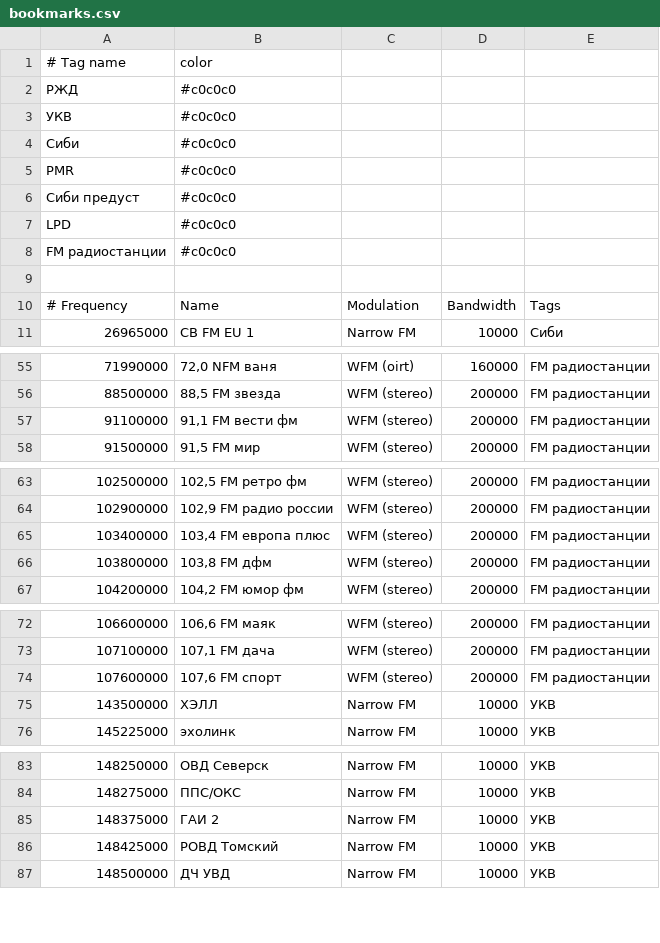
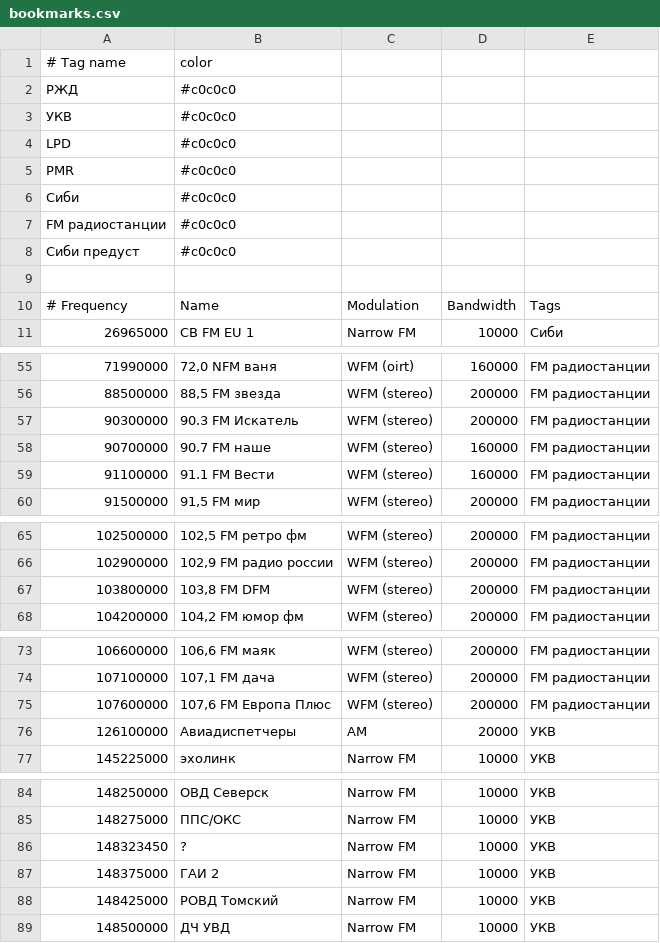
Before and after one commit to 21h/radio-configs, a CSV file: gqrx/bookmarks.csv, drawn as a sheet; only a part is shown, gaps mark what is left out; the diff covers the shown part only.

```diff
--- a/gqrx/bookmarks.csv
+++ b/gqrx/bookmarks.csv
@@ -3,7 +3,7 @@
 УКВ                 ; #c0c0c0
+LPD                 ; #c0c0c0
+PMR                 ; #c0c0c0
 Сиби                ; #c0c0c0
-PMR                 ; #c0c0c0
+FM радиостанции     ; #c0c0c0
 Сиби предуст        ; #c0c0c0
-LPD                 ; #c0c0c0
-FM радиостанции     ; #c0c0c0
 
@@ -56,3 +56,5 @@ FM радиостанции     ; #c0c0c0
     88500000; 88,5 FM звезда           ; WFM (stereo)        ;     200000; FM радиостанции
-    91100000; 91,1 FM вести фм         ; WFM (stereo)        ;     200000; FM радиостанции
+    90300000; 90.3 FM Искатель         ; WFM (stereo)        ;     200000; FM радиостанции
+    90700000; 90.7 FM наше             ; WFM (stereo)        ;     160000; FM радиостанции
+    91100000; 91.1 FM Вести            ; WFM (stereo)        ;     160000; FM радиостанции
     91500000; 91,5 FM мир              ; WFM (stereo)        ;     200000; FM радиостанции
@@ -64,4 +66,3 @@ FM радиостанции     ; #c0c0c0
    102900000; 102,9 FM радио россии    ; WFM (stereo)        ;     200000; FM радиостанции
-   103400000; 103,4 FM европа плюс     ; WFM (stereo)        ;     200000; FM радиостанции
-   103800000; 103,8 FM дфм             ; WFM (stereo)        ;     200000; FM радиостанции
+   103800000; 103,8 FM DFM             ; WFM (stereo)        ;     200000; FM радиостанции
    104200000; 104,2 FM юмор фм         ; WFM (stereo)        ;     200000; FM радиостанции
@@ -73,4 +74,4 @@ FM радиостанции     ; #c0c0c0
    107100000; 107,1 FM дача            ; WFM (stereo)        ;     200000; FM радиостанции
-   107600000; 107,6 FM спорт           ; WFM (stereo)        ;     200000; FM радиостанции
-   143500000; ХЭЛЛ                     ; Narrow FM           ;      10000; УКВ
+   107600000; 107,6 FM Европа Плюс     ; WFM (stereo)        ;     200000; FM радиостанции
+   126100000; Авиадиспетчеры           ; AM                  ;      20000; УКВ
    145225000; эхолинк                  ; Narrow FM           ;      10000; УКВ
@@ -84,2 +85,3 @@ FM радиостанции     ; #c0c0c0
    148275000; ППС/ОКС                  ; Narrow FM           ;      10000; УКВ
+   148323450; ?                        ; Narrow FM           ;      10000; УКВ
    148375000; ГАИ 2                    ; Narrow FM           ;      10000; УКВ
```
Also changed, not shown: 1 moved row elsewhere in this file, 2 other files.
